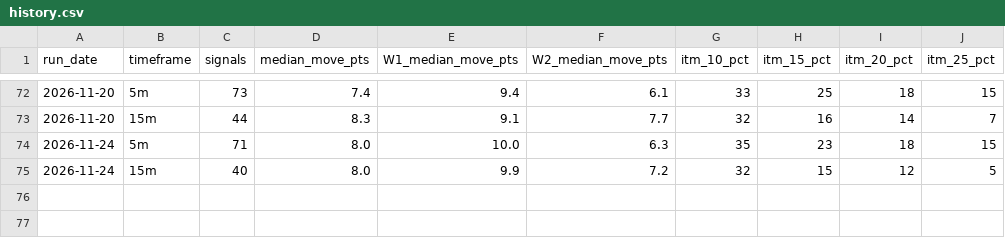
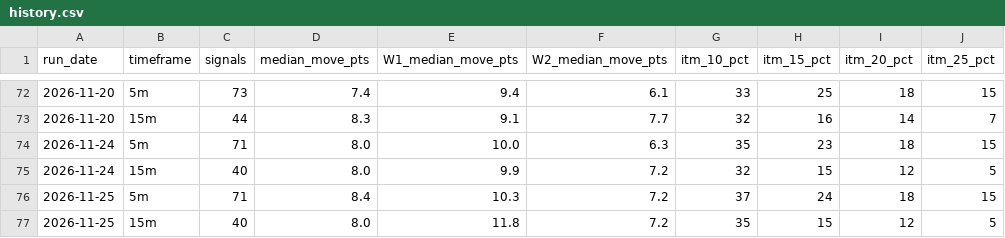
Before and after one commit to thetrinmillenia/belle-backtest, a CSV file: results/history.csv, drawn as a sheet; only a part is shown, gaps mark what is left out; the diff names each change by its address in the sheet, - before the commit and + after, or states it on an @@ line.

```diff
--- a/results/history.csv
+++ b/results/history.csv
+row 76: 2026-11-25 | 5m | 71 | 8.4 | 10.3 | 7.2 | 37 | 24 | 18 | 15
+row 77: 2026-11-25 | 15m | 40 | 8.0 | 11.8 | 7.2 | 35 | 15 | 12 | 5
```
Also changed, not shown: data/ESF.csv, data/GSPC.csv, 4 other files.
